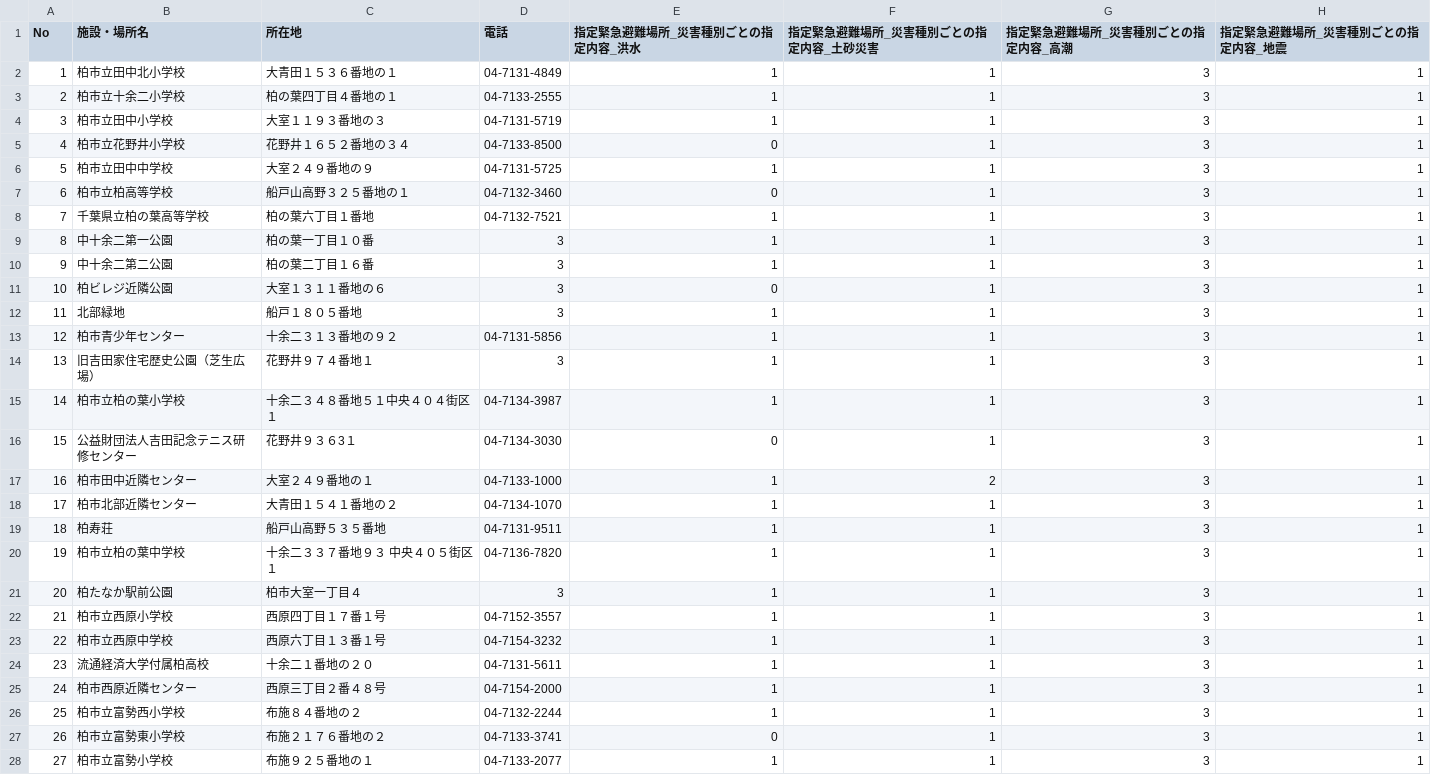
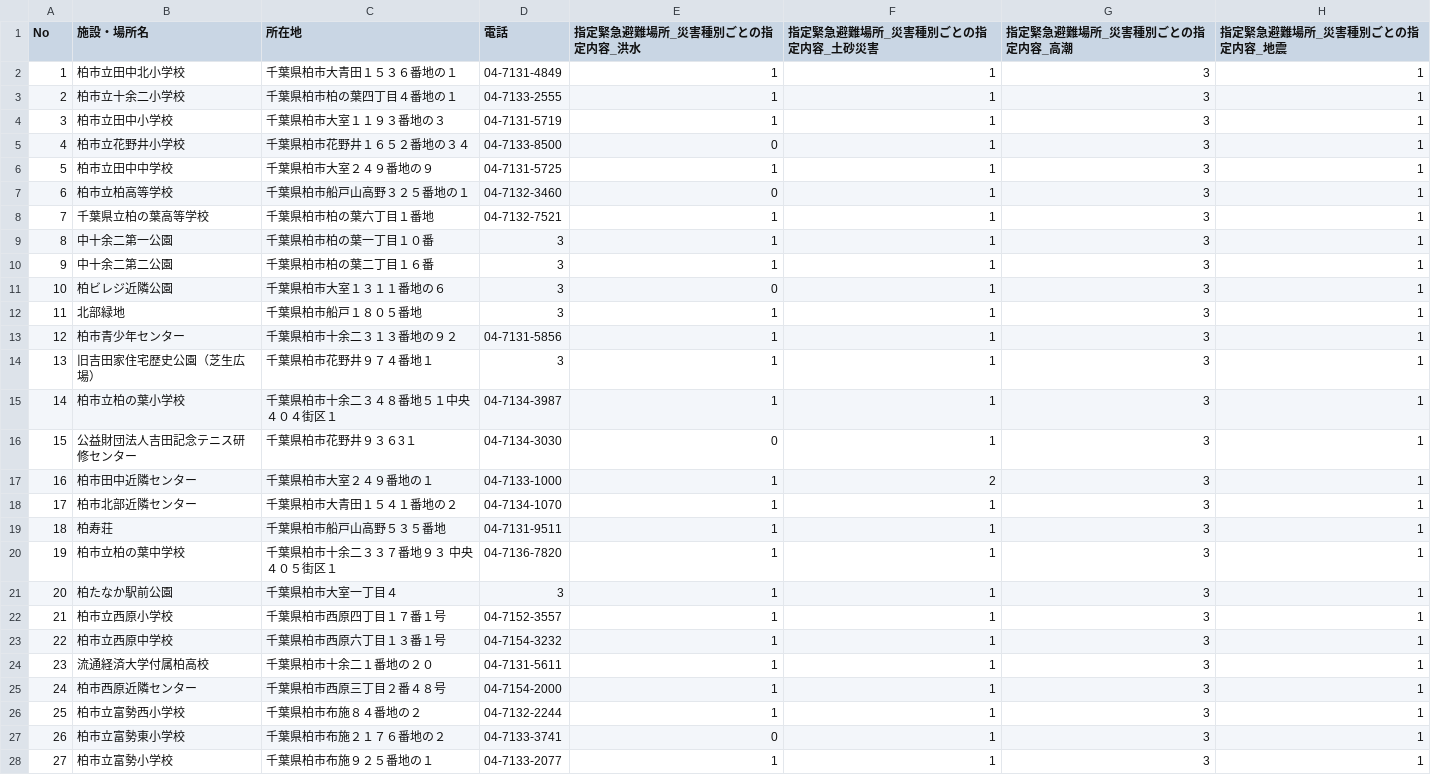
Before and after one commit to code4ka/kashiwa-opendata, a CSV file: reshaped_data/evacuation_space/evacuation_space.csv, drawn as a sheet; only a part is shown; the diff covers the shown part only; the diff names each change by its address in the sheet, - before the commit and + after, or states it on an @@ line.

```diff
--- a/reshaped_data/evacuation_space/evacuation_space.csv
+++ b/reshaped_data/evacuation_space/evacuation_space.csv
-C2 (所在地): 大青田１５３６番地の１
+C2 (所在地): 千葉県柏市大青田１５３６番地の１
-C3 (所在地): 柏の葉四丁目４番地の１
+C3 (所在地): 千葉県柏市柏の葉四丁目４番地の１
-C4 (所在地): 大室１１９３番地の３
+C4 (所在地): 千葉県柏市大室１１９３番地の３
-C5 (所在地): 花野井１６５２番地の３４
+C5 (所在地): 千葉県柏市花野井１６５２番地の３４
-C6 (所在地): 大室２４９番地の９
+C6 (所在地): 千葉県柏市大室２４９番地の９
-C7 (所在地): 船戸山高野３２５番地の１
+C7 (所在地): 千葉県柏市船戸山高野３２５番地の１
-C8 (所在地): 柏の葉六丁目１番地
+C8 (所在地): 千葉県柏市柏の葉六丁目１番地
-C9 (所在地): 柏の葉一丁目１０番
+C9 (所在地): 千葉県柏市柏の葉一丁目１０番
-C10 (所在地): 柏の葉二丁目１６番
+C10 (所在地): 千葉県柏市柏の葉二丁目１６番
-C11 (所在地): 大室１３１１番地の６
+C11 (所在地): 千葉県柏市大室１３１１番地の６
-C12 (所在地): 船戸１８０５番地
+C12 (所在地): 千葉県柏市船戸１８０５番地
-C13 (所在地): 十余二３１３番地の９２
+C13 (所在地): 千葉県柏市十余二３１３番地の９２
-C14 (所在地): 花野井９７４番地１
+C14 (所在地): 千葉県柏市花野井９７４番地１
-C15 (所在地): 十余二３４８番地５１中央４０４街区１
+C15 (所在地): 千葉県柏市十余二３４８番地５１中央４０４街区１
-C16 (所在地): 花野井９３６3１
+C16 (所在地): 千葉県柏市花野井９３６3１
-C17 (所在地): 大室２４９番地の１
+C17 (所在地): 千葉県柏市大室２４９番地の１
-C18 (所在地): 大青田１５４１番地の２
+C18 (所在地): 千葉県柏市大青田１５４１番地の２
-C19 (所在地): 船戸山高野５３５番地
+C19 (所在地): 千葉県柏市船戸山高野５３５番地
-C20 (所在地): 十余二３３７番地９３ 中央４０５街区１
+C20 (所在地): 千葉県柏市十余二３３７番地９３ 中央４０５街区１
-C21 (所在地): 柏市大室一丁目４
+C21 (所在地): 千葉県柏市大室一丁目４
-C22 (所在地): 西原四丁目１７番１号
+C22 (所在地): 千葉県柏市西原四丁目１７番１号
-C23 (所在地): 西原六丁目１３番１号
+C23 (所在地): 千葉県柏市西原六丁目１３番１号
-C24 (所在地): 十余二１番地の２０
+C24 (所在地): 千葉県柏市十余二１番地の２０
-C25 (所在地): 西原三丁目２番４８号
+C25 (所在地): 千葉県柏市西原三丁目２番４８号
-C26 (所在地): 布施８４番地の２
+C26 (所在地): 千葉県柏市布施８４番地の２
-C27 (所在地): 布施２１７６番地の２
+C27 (所在地): 千葉県柏市布施２１７６番地の２
-C28 (所在地): 布施９２５番地の１
+C28 (所在地): 千葉県柏市布施９２５番地の１
```
Also changed, not shown: 116 edited cells elsewhere in this file.
